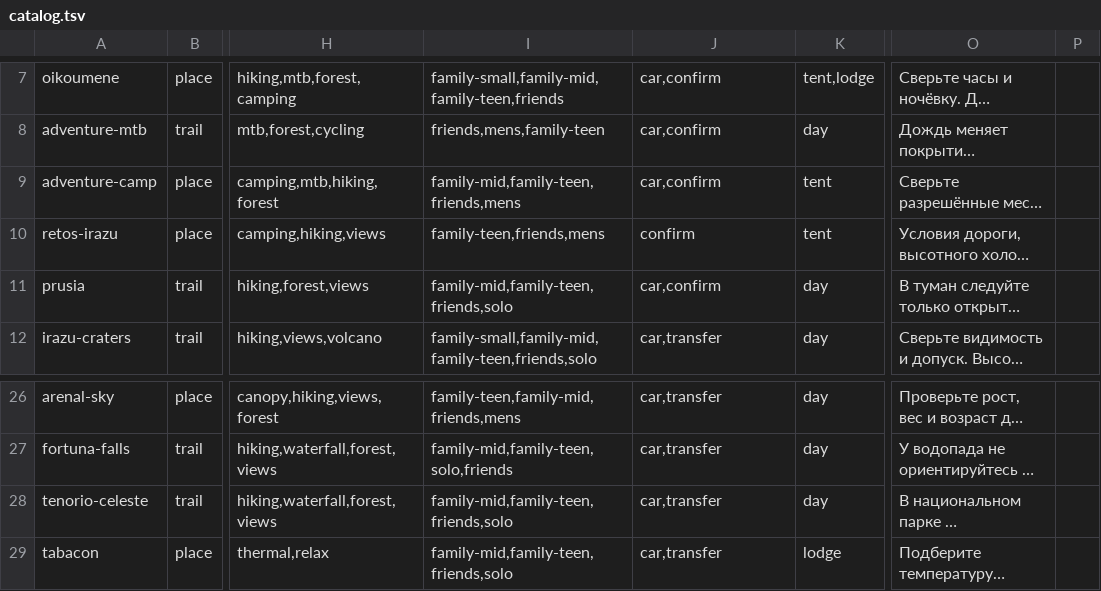
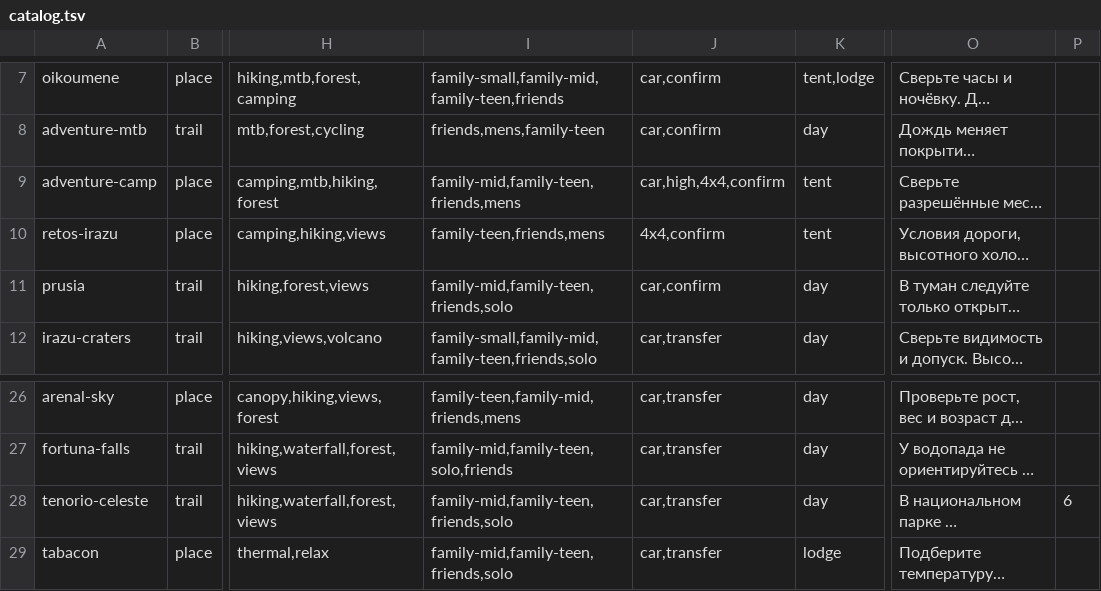
Before and after one commit to Paldd/costa-rica-travel-atlas, a TSV file: data/catalog.tsv, drawn as a sheet; only a part is shown, gaps mark what is left out; long unchanged cells end in …; the diff names each change by its address in the sheet, - before the commit and + after, or states it on an @@ line.

```diff
--- a/data/catalog.tsv
+++ b/data/catalog.tsv
-J9: car,confirm
+J9: car,high,4x4,confirm
-J10: confirm
+J10: 4x4,confirm
-P28: (empty)
+P28: 6
```
Also changed, not shown: data/catalog-coasts.tsv, data/map-points.tsv, 5 other files.
